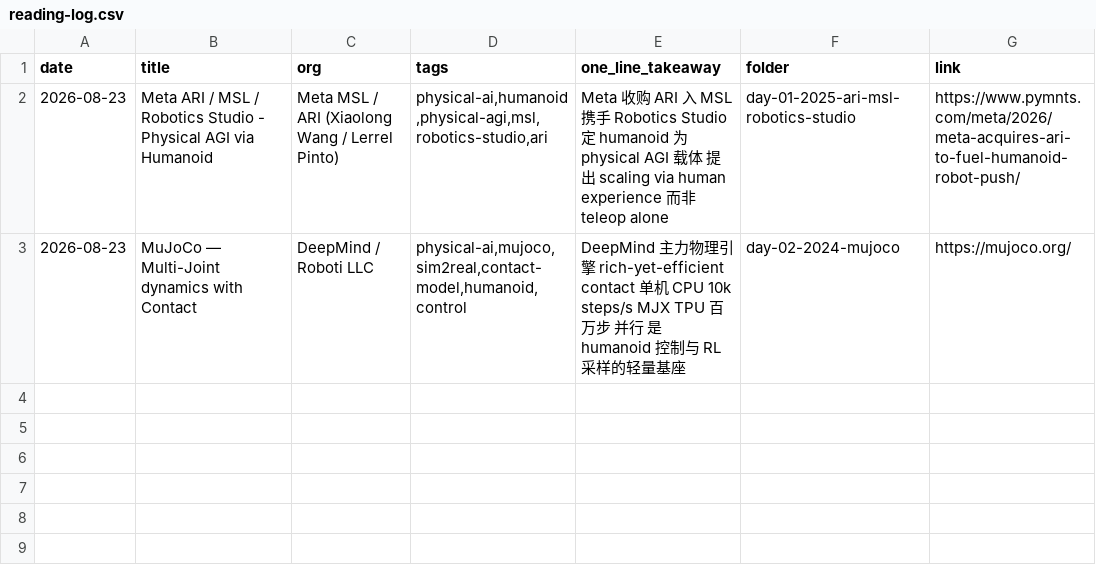
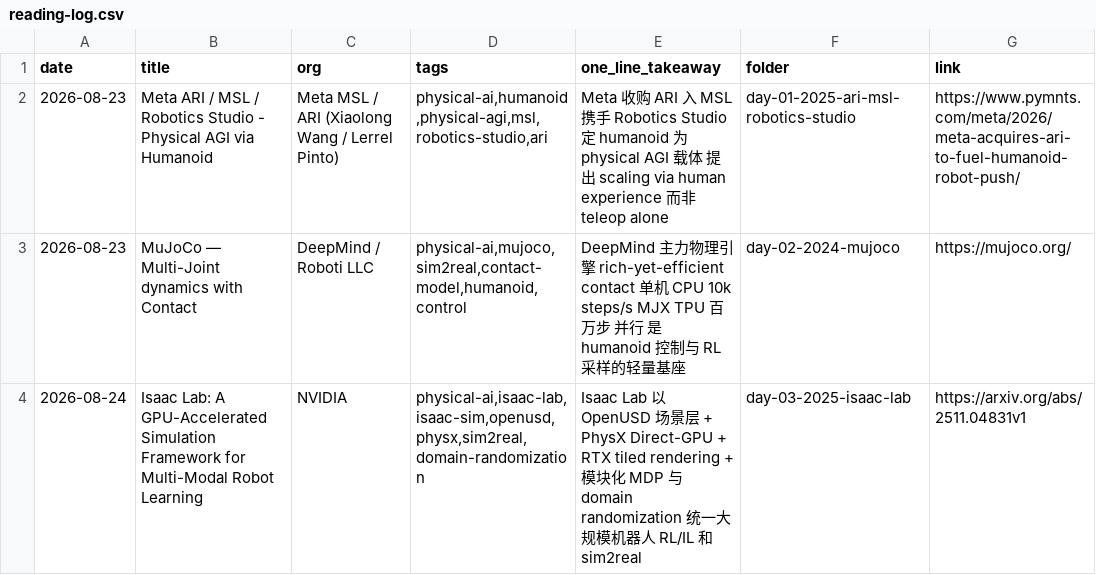
Before and after one commit to Papa-Panda/post-training, a CSV file: physical-ai/reading-log.csv, drawn as a sheet; the diff names each change by its address in the sheet, - before the commit and + after, or states it on an @@ line.

Commit message:
feat(physical-ai): Day 3 - Isaac Lab / Isaac Sim

```diff
--- a/physical-ai/reading-log.csv
+++ b/physical-ai/reading-log.csv
+row 4: 2026-08-24 | Isaac Lab: A GPU-Accelerated Simulation Framework for Multi-Modal Robot Learning | NVIDIA | physical-ai,isaac-lab,isaac-sim,openusd,physx,sim2real,domain-randomization | Isaac Lab 以 OpenUSD 场景层 + PhysX Direct-GPU + RTX tiled rendering + 模块化 MDP 与 domain randomization 统一大规模机器人 RL/IL 和 sim2real | day-03-2025-isaac-lab | https://arxiv.org/abs/2511.04831v1
```
Also changed, not shown: 2 other files.
